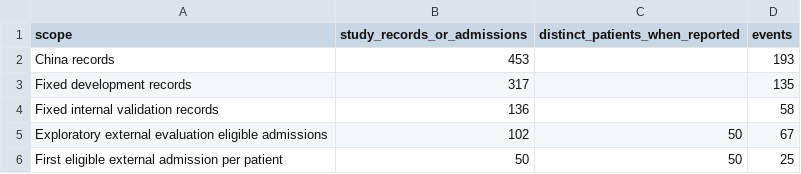
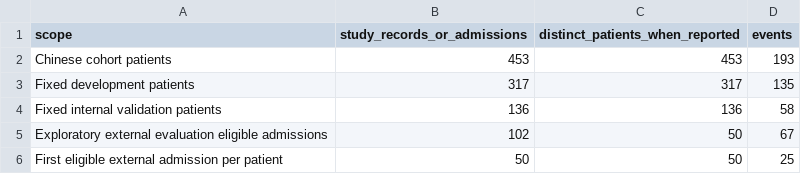
Before and after one commit to ysh1017/hbv-cirrhosis-1y-readmission, a CSV file: 6_release/revision-20261125/cohort_summary.csv, drawn as a sheet.

Commit message:
Align public reproducibility materials with study cohort

```diff
--- a/6_release/revision-20261125/cohort_summary.csv
+++ b/6_release/revision-20261125/cohort_summary.csv
@@ -1,5 +1,5 @@
 scope,study_records_or_admissions,distinct_patients_when_reported,events
-China records,453,,193
-Fixed development records,317,,135
-Fixed internal validation records,136,,58
+Chinese cohort patients,453,453,193
+Fixed development patients,317,317,135
+Fixed internal validation patients,136,136,58
 Exploratory external evaluation eligible admissions,102,50,67
```
Also changed, not shown: 2 other files.
